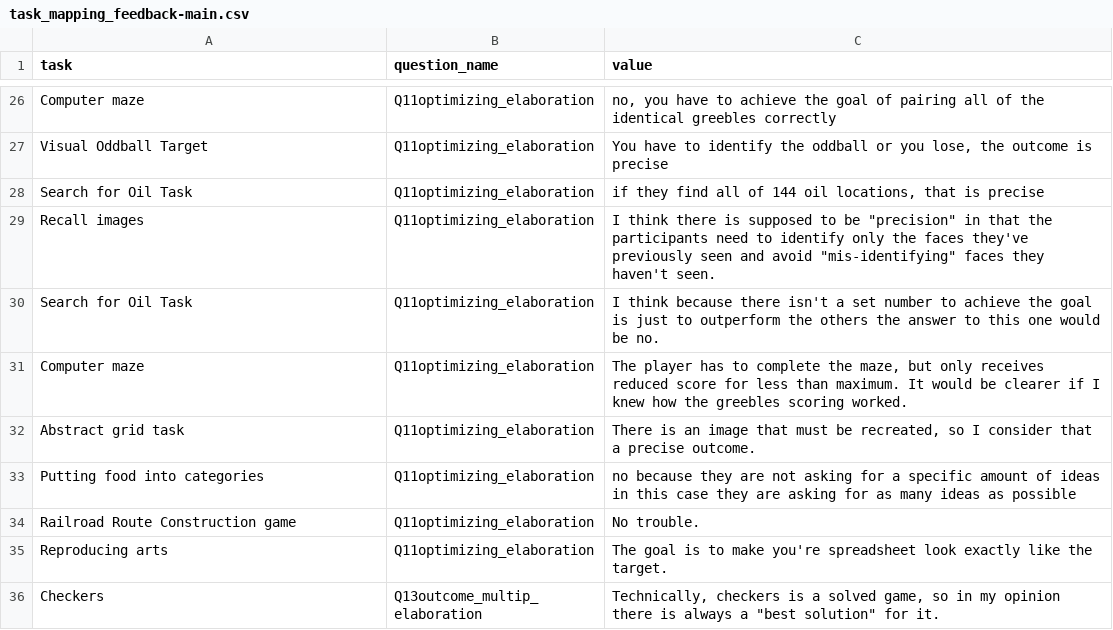
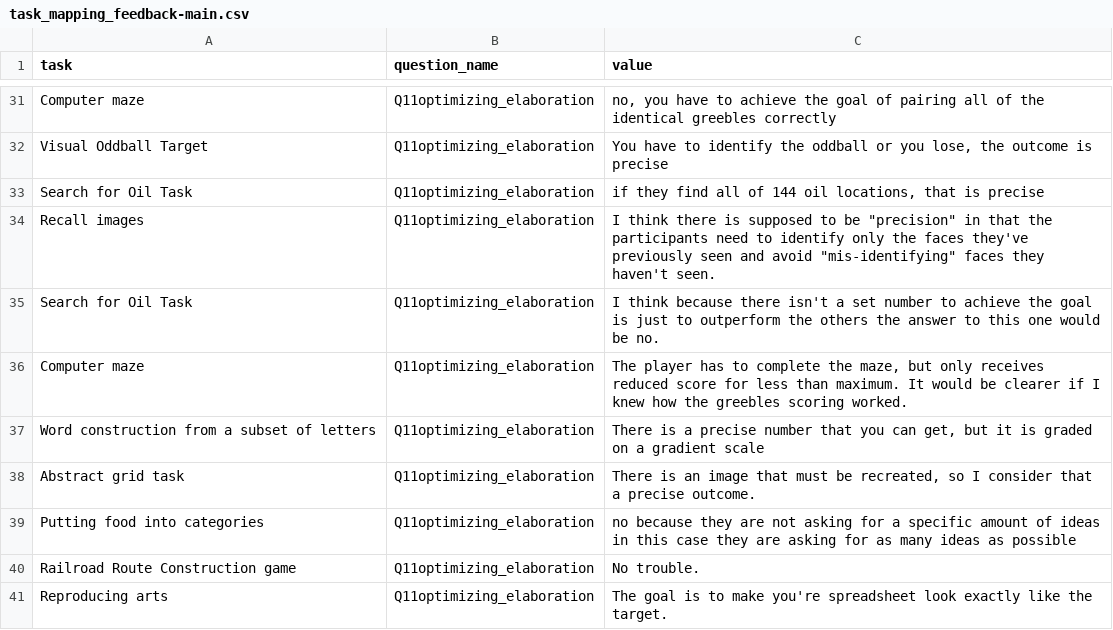
Before and after one commit to Watts-Lab/task-mapping, a CSV file: analysis/qual-feedbacks/task_mapping_feedback-main.csv, drawn as a sheet; only a part is shown, gaps mark what is left out; the shorter side is filled out with more unchanged rows; the diff covers the shown part only; the diff names each change by its address in the sheet, - before the commit and + after, or states it on an @@ line.

```diff
--- a/analysis/qual-feedbacks/task_mapping_feedback-main.csv
+++ b/analysis/qual-feedbacks/task_mapping_feedback-main.csv
+row 37: Word construction from a subset of letters | Q11optimizing_elaboration | There is a precise number that you can get, but it is graded on a gradient scale
```
Also changed, not shown: 29 added rows elsewhere in this file, survey_workflows/mapper_payment.csv, task_map.csv, 3 other files.
